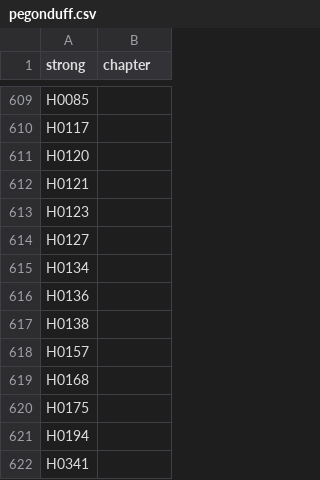
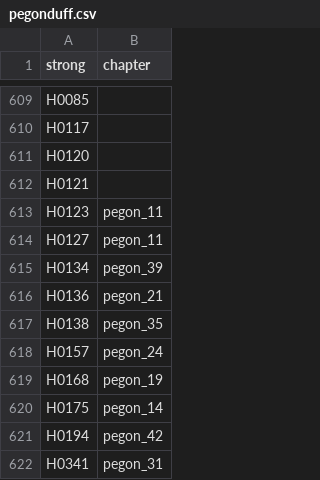
Before and after one commit to zdettwiler/lexique-du-lecteur-biblique, a CSV file: data/pegonduff.csv, drawn as a sheet; only a part is shown, gaps mark what is left out.

Commit message:
added some pegon refs

```diff
--- a/data/pegonduff.csv
+++ b/data/pegonduff.csv
@@ -612,11 +612,11 @@ H0120,
 H0121,
-H0123,
-H0127,
-H0134,
-H0136,
-H0138,
-H0157,
-H0168,
-H0175,
-H0194,
-H0341,
+H0123,pegon_11
+H0127,pegon_11
+H0134,pegon_39
+H0136,pegon_21
+H0138,pegon_35
+H0157,pegon_24
+H0168,pegon_19
+H0175,pegon_14
+H0194,pegon_42
+H0341,pegon_31
```
